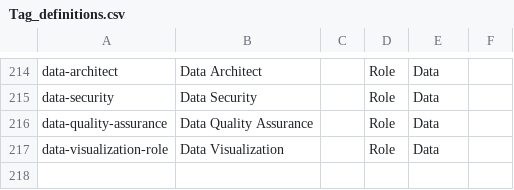
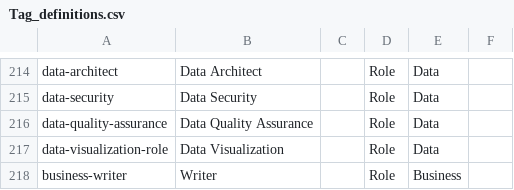
Before and after one commit to DemocracyLab/CivicTechExchange, a CSV file: common/models/Tag_definitions.csv, drawn as a sheet; only a part is shown, gaps mark what is left out; the diff names each change by its address in the sheet, - before the commit and + after, or states it on an @@ line.

Commit message:
Add Business:Writer to position list

```diff
--- a/common/models/Tag_definitions.csv
+++ b/common/models/Tag_definitions.csv
+row 218: business-writer | Writer |  | Role | Business
```
